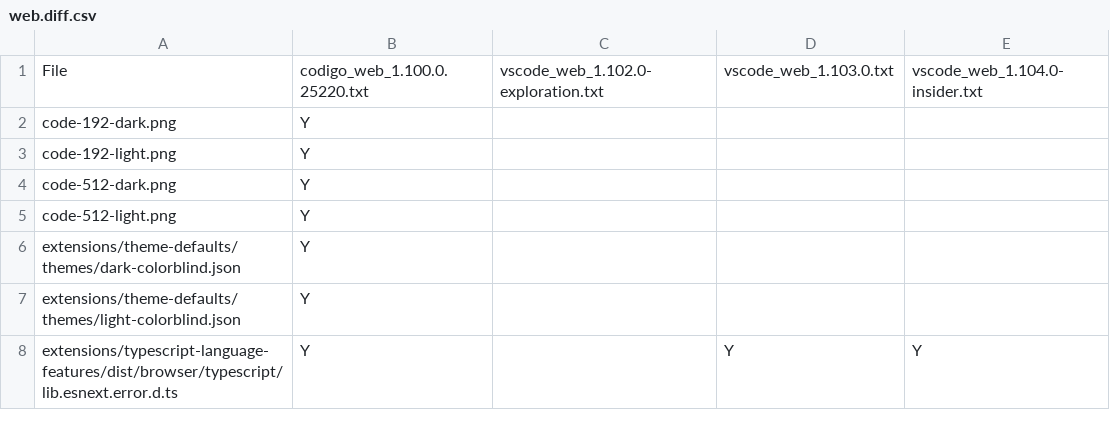
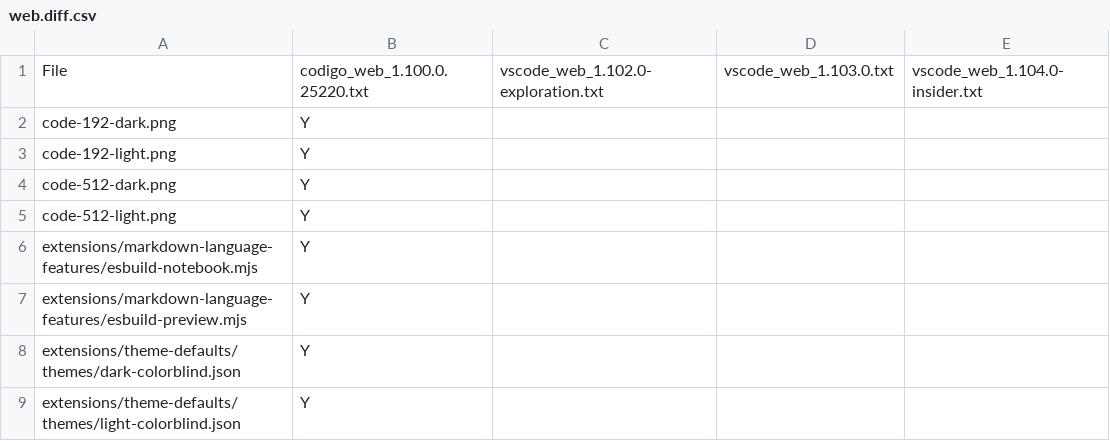
Before and after one commit to btwiuse/vsdiff, a CSV file: web.diff.csv, drawn as a sheet; only a part is shown; the shorter side is filled out with more unchanged rows.

```diff
--- a/web.diff.csv
+++ b/web.diff.csv
@@ -5,2 +5,4 @@ code-512-dark.png,Y,,,
 code-512-light.png,Y,,,
+extensions/markdown-language-features/esbuild-notebook.mjs,Y,,,
+extensions/markdown-language-features/esbuild-preview.mjs,Y,,,
 extensions/theme-defaults/themes/dark-colorblind.json,Y,,,
```
Also changed, not shown: 6 other files.
